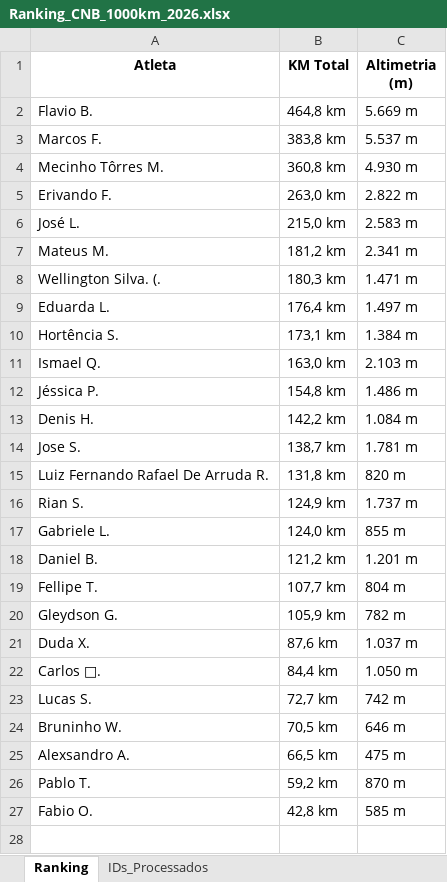
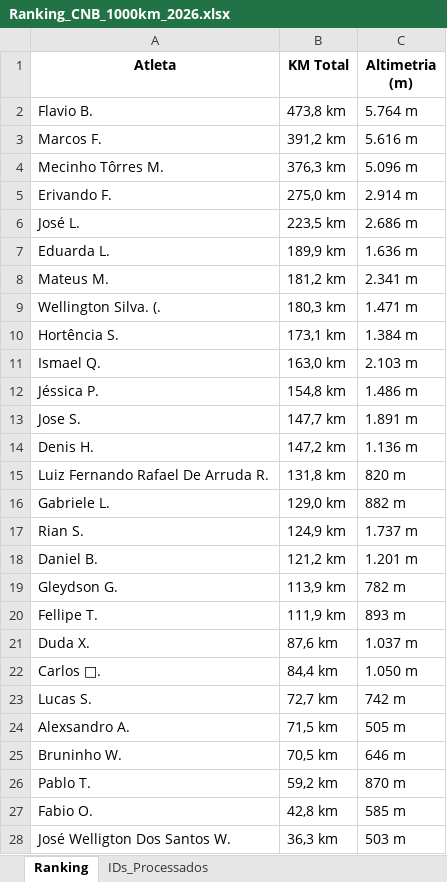
Before and after one commit to marcosfelix22/ranking-strava-cnb-1000km, an Excel workbook: Ranking_CNB_1000km_2026.xlsx, sheet Ranking, drawn as a sheet; values as stored, in another font and other column widths than the file's, no borders; removed rows and columns are numbered as before the commit, all else as after; the diff names each change by its address in the sheet, - before the commit and + after, or states it on an @@ line.

Commit message:
Ranking atualizado automaticamente

```diff
--- a/Ranking_CNB_1000km_2026.xlsx (sheet Ranking)
+++ b/Ranking_CNB_1000km_2026.xlsx (sheet Ranking)
-B2 (KM Total): 464,8 km
+B2 (KM Total): 473,8 km
-C2 (Altimetria (m)): 5.669 m
+C2 (Altimetria (m)): 5.764 m
-B3 (KM Total): 383,8 km
+B3 (KM Total): 391,2 km
-C3 (Altimetria (m)): 5.537 m
+C3 (Altimetria (m)): 5.616 m
-B4 (KM Total): 360,8 km
+B4 (KM Total): 376,3 km
-C4 (Altimetria (m)): 4.930 m
+C4 (Altimetria (m)): 5.096 m
-B5 (KM Total): 263,0 km
+B5 (KM Total): 275,0 km
-C5 (Altimetria (m)): 2.822 m
+C5 (Altimetria (m)): 2.914 m
-B6 (KM Total): 215,0 km
+B6 (KM Total): 223,5 km
-C6 (Altimetria (m)): 2.583 m
+C6 (Altimetria (m)): 2.686 m
+row 7: Eduarda L. | 189,9 km | 1.636 m
-row 9: Eduarda L. | 176,4 km | 1.497 m
-row 13: Denis H. | 142,2 km | 1.084 m
-B13 (KM Total): 138,7 km
+B13 (KM Total): 147,7 km
-C13 (Altimetria (m)): 1.781 m
+C13 (Altimetria (m)): 1.891 m
+row 14: Denis H. | 147,2 km | 1.136 m
+row 16: Gabriele L. | 129,0 km | 882 m
-row 17: Gabriele L. | 124,0 km | 855 m
-row 19: Fellipe T. | 107,7 km | 804 m
-B19 (KM Total): 105,9 km
+B19 (KM Total): 113,9 km
+row 20: Fellipe T. | 111,9 km | 893 m
+row 24: Alexsandro A. | 71,5 km | 505 m
-row 25: Alexsandro A. | 66,5 km | 475 m
+row 28: José Welligton Dos Santos W. | 36,3 km | 503 m
```
Also changed, not shown: sheet IDs_Processados.
